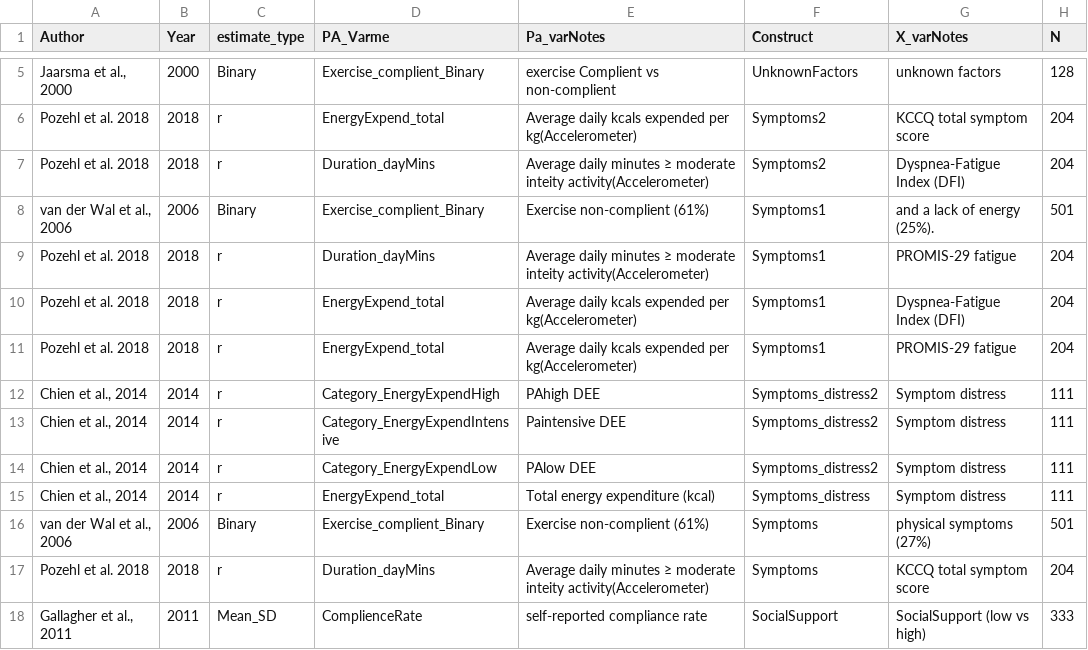
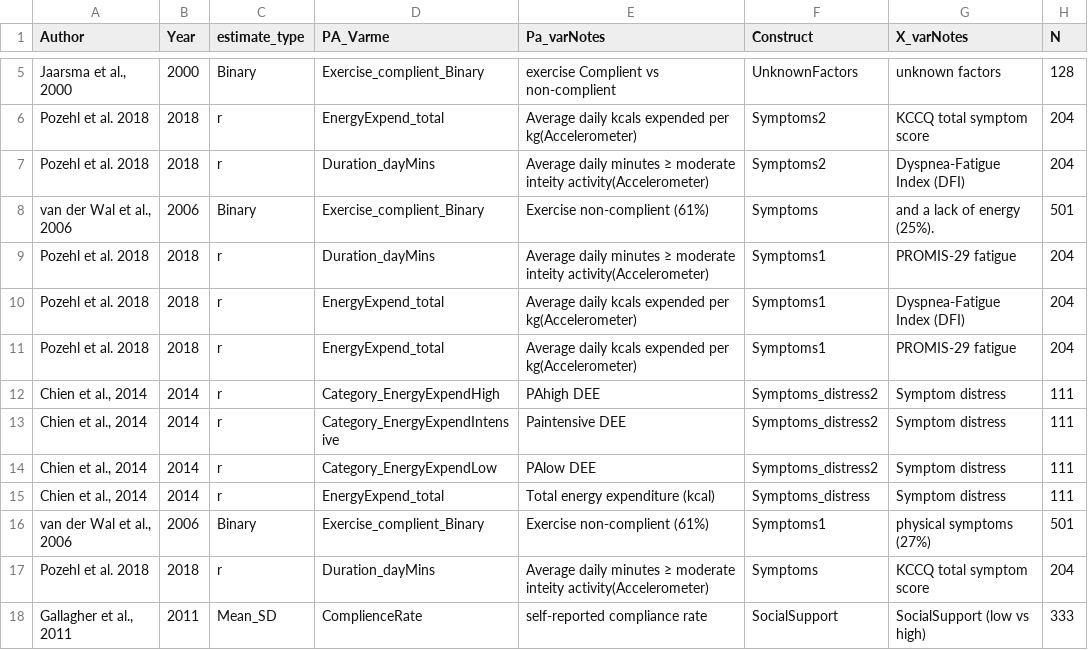
Before and after one commit to AliyaAM/bayesian_meta_analysis, a CSV file: data_checked_for_accuracy_29jan2022.csv, drawn as a sheet; only a part is shown, gaps mark what is left out; the diff names each change by its address in the sheet, - before the commit and + after, or states it on an @@ line.

```diff
--- a/data_checked_for_accuracy_29jan2022.csv
+++ b/data_checked_for_accuracy_29jan2022.csv
-F8 (Construct): Symptoms1
+F8 (Construct): Symptoms
-F16 (Construct): Symptoms
+F16 (Construct): Symptoms1
```
Also changed, not shown: Results_Summary_statistics_table_quant_only.csv, Summary_Results_BayesianMeta_Analysis_data_qual_quant.csv, 51 other files.
